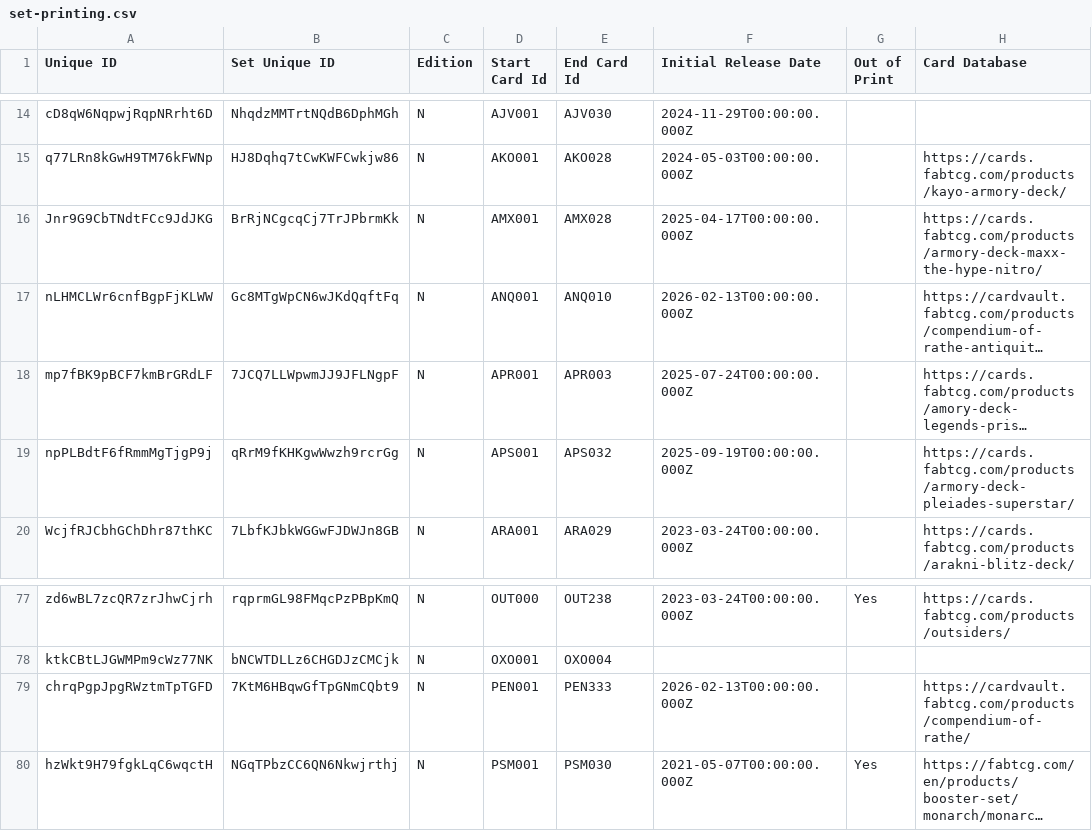
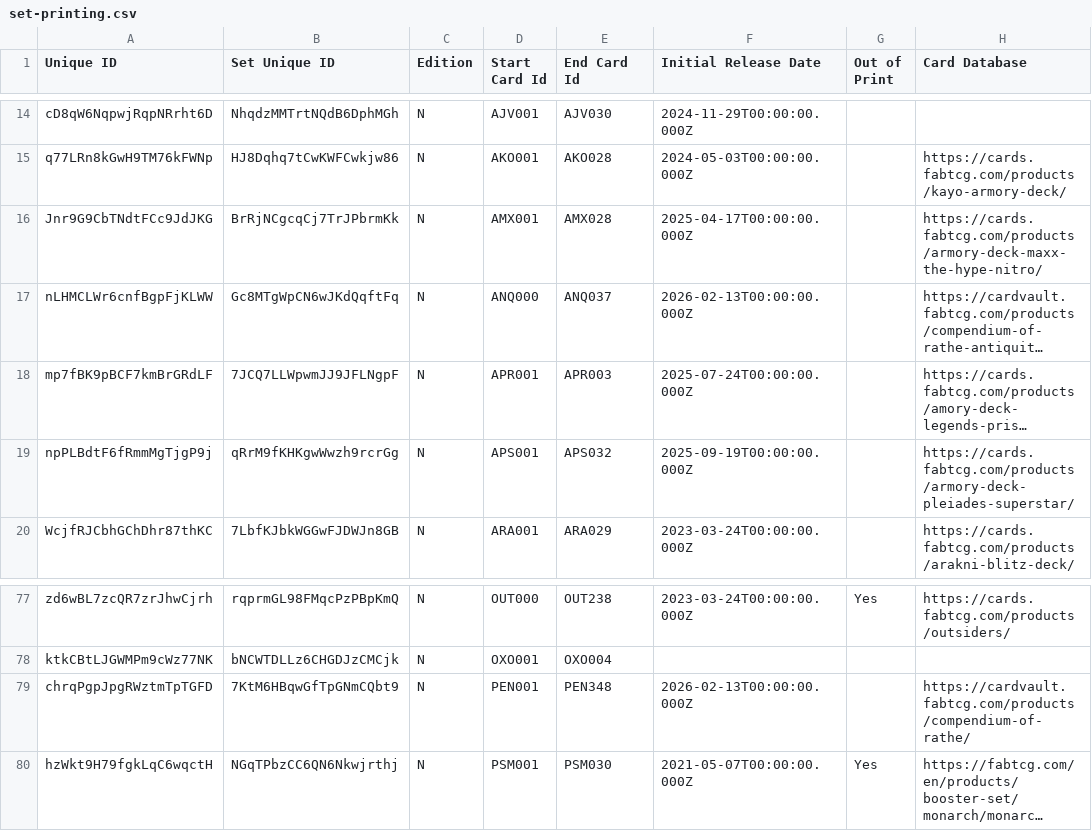
Before and after one commit to oliger/flesh-and-blood-cards, a CSV file: csvs/english/set-printing.csv, drawn as a sheet; only a part is shown, gaps mark what is left out; long unchanged cells end in …; the diff names each change by its address in the sheet, - before the commit and + after, or states it on an @@ line.

```diff
--- a/csvs/english/set-printing.csv
+++ b/csvs/english/set-printing.csv
-D17 (Start Card Id): ANQ001
+D17 (Start Card Id): ANQ000
-E17 (End Card Id): ANQ010
+E17 (End Card Id): ANQ037
-E79 (End Card Id): PEN333
+E79 (End Card Id): PEN348
```
Also changed, not shown: csvs/english/artist.csv, csvs/english/card-face-association.csv, 9 other files.
